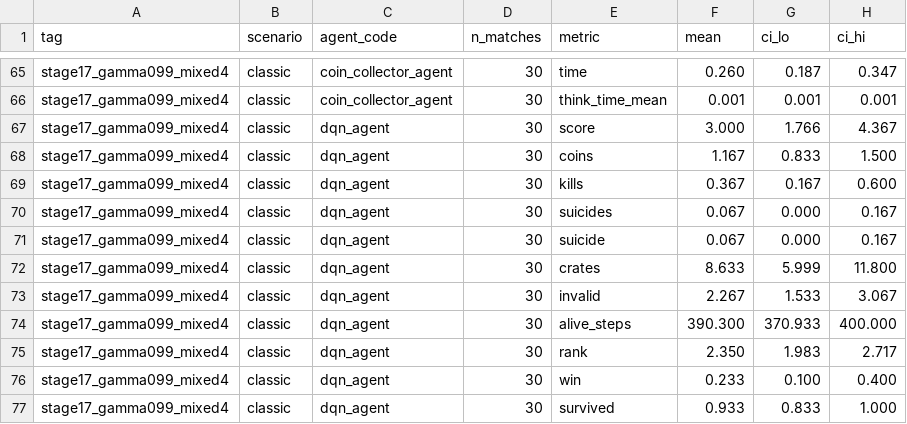
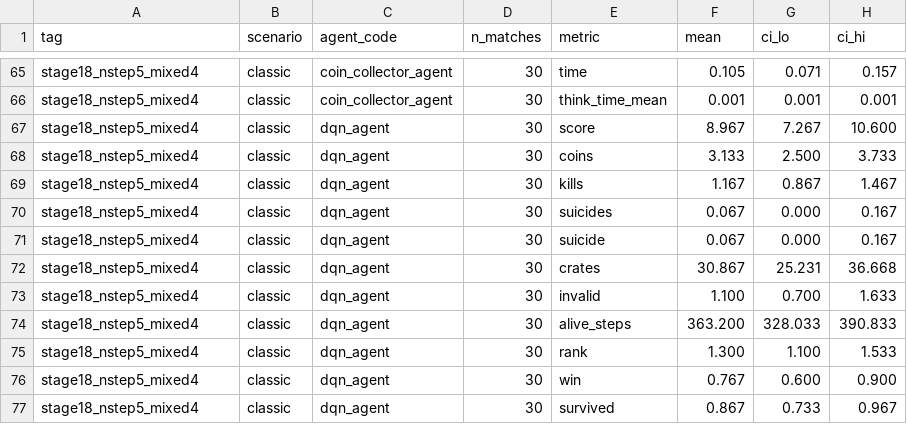
Before and after one commit to yehmhnn/Bomberman, a CSV file: evaluation/results/summary/summary.csv, drawn as a sheet; only a part is shown, gaps mark what is left out; the diff covers the shown part only; the diff names each change by its address in the sheet, - before the commit and + after, or states it on an @@ line.

Commit message:
Adopt N_STEP=5 as the new best checkpoint -- beats stage9 and stage12
Same recipe as run A (stage11 checkpoint, curriculum reset, 6000 rounds
vs the rule_based+coin_collector+peaceful mixed lineup, LEARNING_RATE=
1e-4), GAMMA back to 0.95, only N_STEP changed 3 -> 5. Benchmark on 30
held-out val seeds:

  dqn_agent: score=8.97 kills=1.17 suicide=0.07 survival=0.87 win_rate=0.77

This is a genuine improvement over both reference points, not a
tradeoff:
  vs stage12 (score=7.20, kills=0.87, suicide=0.07, survival=0.93,
  win=0.53): higher score, higher win rate, more kills, identical
  suicide rate, small survival dip.
  vs stage9 (score=8.10, kills=0.93, suicide=0.13, survival=0.83,
  win=0.67), our previous all-time best under the team formula: higher
  score, higher win rate, more kills, AND lower suicide rate, AND
  higher survival -- beats it on every axis.

Reward signal propagating 5 steps instead of 3 plausibly helps because
bomb outcomes (crate destroyed, opponent killed) are usually confirmed
a few steps after placement, not immediately -- a longer n-step return
gets useful signal to the value function faster without run A's
GAMMA=0.99 failure mode (that changed the value function's own time
preference; this only changes each individual update's bootstrap
horizon). Adopting as the new live checkpoint.

```diff
--- a/evaluation/results/summary/summary.csv
+++ b/evaluation/results/summary/summary.csv
-A65:A77 (tag): stage17_gamma099_mixed4
+A65:A77 (tag): stage18_nstep5_mixed4
-F65 (mean): 0.260
+F65 (mean): 0.105
-G65 (ci_lo): 0.187
+G65 (ci_lo): 0.071
-H65 (ci_hi): 0.347
+H65 (ci_hi): 0.157
-F67 (mean): 3.000
+F67 (mean): 8.967
-G67 (ci_lo): 1.766
+G67 (ci_lo): 7.267
-H67 (ci_hi): 4.367
+H67 (ci_hi): 10.600
-F68 (mean): 1.167
+F68 (mean): 3.133
-G68 (ci_lo): 0.833
+G68 (ci_lo): 2.500
-H68 (ci_hi): 1.500
+H68 (ci_hi): 3.733
-F69 (mean): 0.367
+F69 (mean): 1.167
-G69 (ci_lo): 0.167
+G69 (ci_lo): 0.867
-H69 (ci_hi): 0.600
+H69 (ci_hi): 1.467
-F72 (mean): 8.633
+F72 (mean): 30.867
-G72 (ci_lo): 5.999
+G72 (ci_lo): 25.231
-H72 (ci_hi): 11.800
+H72 (ci_hi): 36.668
-F73 (mean): 2.267
+F73 (mean): 1.100
-G73 (ci_lo): 1.533
+G73 (ci_lo): 0.700
-H73 (ci_hi): 3.067
+H73 (ci_hi): 1.633
-F74 (mean): 390.300
+F74 (mean): 363.200
-G74 (ci_lo): 370.933
+G74 (ci_lo): 328.033
-H74 (ci_hi): 400.000
+H74 (ci_hi): 390.833
-F75 (mean): 2.350
+F75 (mean): 1.300
-G75 (ci_lo): 1.983
+G75 (ci_lo): 1.100
-H75 (ci_hi): 2.717
+H75 (ci_hi): 1.533
-F76 (mean): 0.233
+F76 (mean): 0.767
-G76 (ci_lo): 0.100
+G76 (ci_lo): 0.600
-H76 (ci_hi): 0.400
+H76 (ci_hi): 0.900
-F77 (mean): 0.933
+F77 (mean): 0.867
-G77 (ci_lo): 0.833
+G77 (ci_lo): 0.733
-H77 (ci_hi): 1.000
+H77 (ci_hi): 0.967
```
Also changed, not shown: 128 edited cells elsewhere in this file, 2 other files.
